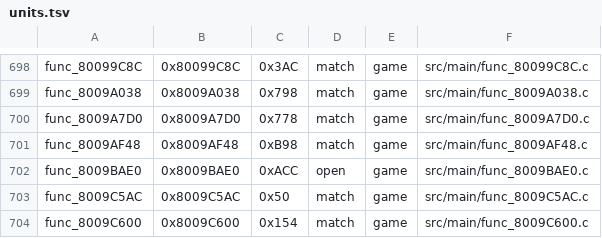
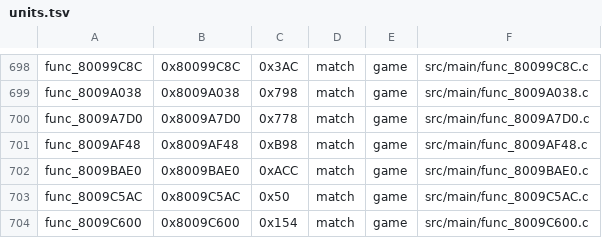
Before and after one commit to TheGh0stShip/Wheel-of-Fortune-N64, a TSV file: config/units.tsv, drawn as a sheet; only a part is shown, gaps mark what is left out.

```diff
--- a/config/units.tsv
+++ b/config/units.tsv
@@ -701,3 +701,3 @@ func_8009A7D0	0x8009A7D0	0x778	match	game	src/main/func_8009A7D0.c
 func_8009AF48	0x8009AF48	0xB98	match	game	src/main/func_8009AF48.c
-func_8009BAE0	0x8009BAE0	0xACC	open	game	src/main/func_8009BAE0.c
+func_8009BAE0	0x8009BAE0	0xACC	match	game	src/main/func_8009BAE0.c
 func_8009C5AC	0x8009C5AC	0x50	match	game	src/main/func_8009C5AC.c
```
Also changed, not shown: 1 other file.
